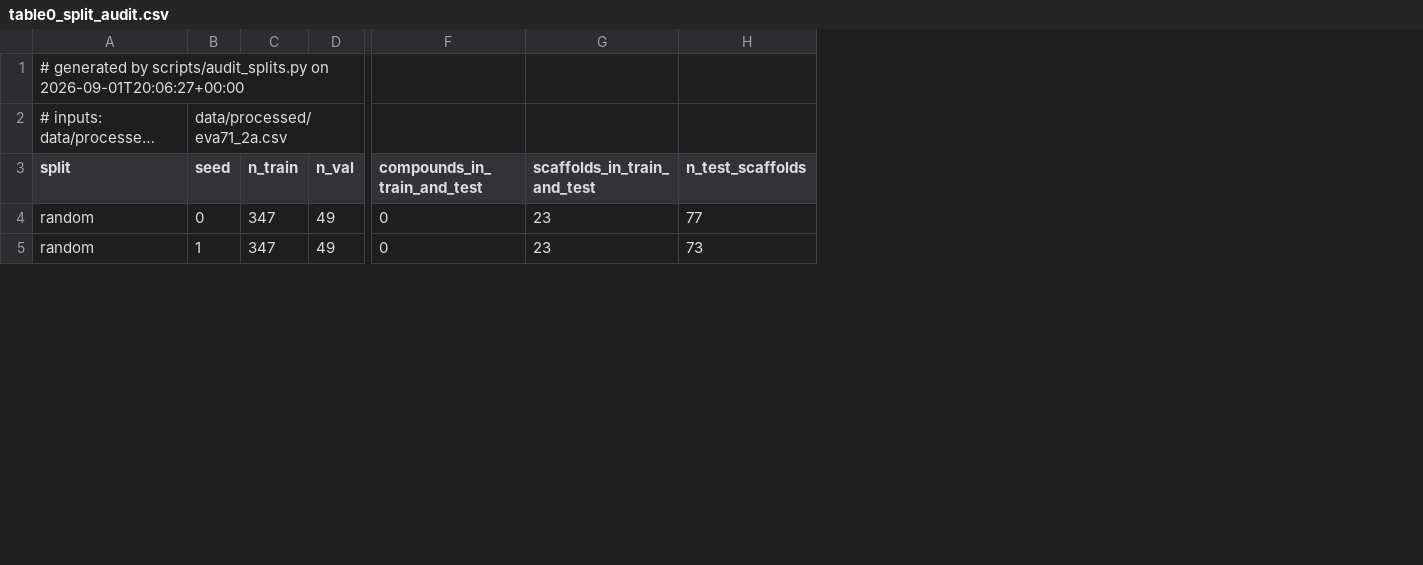
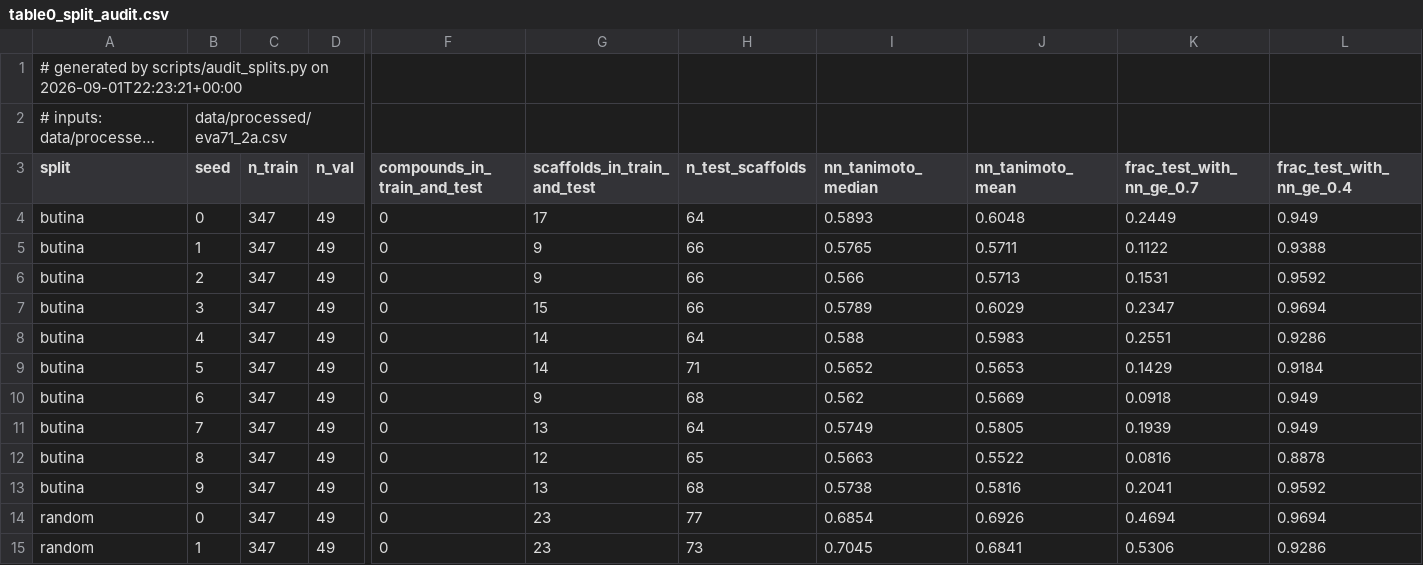
Before and after one commit to anamgiri91/transfer-learning-research, a CSV file: results/tables/table0_split_audit.csv, drawn as a sheet; only a part is shown, gaps mark what is left out; long unchanged cells end in …; rows hold the shown columns only; the diff names each change by its address in the sheet, - before the commit and + after, or states it on an @@ line.

```diff
--- a/results/tables/table0_split_audit.csv
+++ b/results/tables/table0_split_audit.csv
+column I (nn_tanimoto_median), rows 14-15: 0.6854 | 0.7045
+column J (nn_tanimoto_mean), rows 14-15: 0.6926 | 0.6841
+column K (frac_test_with_nn_ge_0.7), rows 14-15: 0.4694 | 0.5306
+column L (frac_test_with_nn_ge_0.4), rows 14-15: 0.9694 | 0.9286
-A1 (split): …scripts/audit_splits.py on 2026-09-01T20:06:27+00:00
+A1 (split): …scripts/audit_splits.py on 2026-09-01T22:23:21+00:00
+row 4: butina | 0 | 347 | 49 | 0 | 17 | 64 | 0.5893 | 0.6048 | 0.2449 | 0.949
+row 5: butina | 1 | 347 | 49 | 0 | 9 | 66 | 0.5765 | 0.5711 | 0.1122 | 0.9388
+row 6: butina | 2 | 347 | 49 | 0 | 9 | 66 | 0.566 | 0.5713 | 0.1531 | 0.9592
+row 7: butina | 3 | 347 | 49 | 0 | 15 | 66 | 0.5789 | 0.6029 | 0.2347 | 0.9694
+row 8: butina | 4 | 347 | 49 | 0 | 14 | 64 | 0.588 | 0.5983 | 0.2551 | 0.9286
+row 9: butina | 5 | 347 | 49 | 0 | 14 | 71 | 0.5652 | 0.5653 | 0.1429 | 0.9184
+row 10: butina | 6 | 347 | 49 | 0 | 9 | 68 | 0.562 | 0.5669 | 0.0918 | 0.949
+row 11: butina | 7 | 347 | 49 | 0 | 13 | 64 | 0.5749 | 0.5805 | 0.1939 | 0.949
+row 12: butina | 8 | 347 | 49 | 0 | 12 | 65 | 0.5663 | 0.5522 | 0.0816 | 0.8878
+row 13: butina | 9 | 347 | 49 | 0 | 13 | 68 | 0.5738 | 0.5816 | 0.2041 | 0.9592
```
Also changed, not shown: 12 other files.
